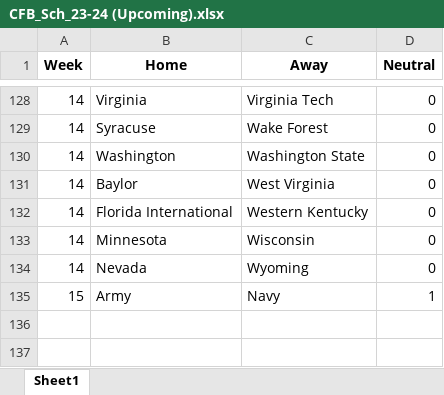
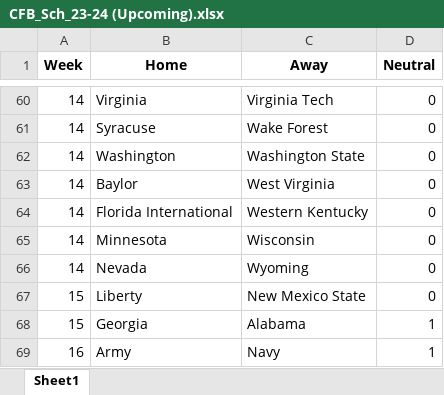
Before and after one commit to beckettsanderson/CFP-Simulator, an Excel workbook: Input Data/Update Elo/CFB_Sch_23-24 (Upcoming).xlsx, sheet Sheet1, drawn as a sheet; only a part is shown, gaps mark what is left out; values as stored, in another font and other column widths than the file's, no borders; addresses are those after the commit; the diff covers the shown part only; the diff names each change by its address in the sheet, - before the commit and + after, or states it on an @@ line.

```diff
--- a/Input Data/Update Elo/CFB_Sch_23-24 (Upcoming).xlsx (sheet Sheet1)
+++ b/Input Data/Update Elo/CFB_Sch_23-24 (Upcoming).xlsx (sheet Sheet1)
+row 67: 15 | Liberty | New Mexico State | 0
+row 68: 15 | Georgia | Alabama | 1
-A69 (Week): 15
+A69 (Week): 16
```
Also changed, not shown: 68 removed rows elsewhere in this sheet, Input Data/Update Elo/CFB_Sch_23-24 (Completed).xlsx, Input Data/Update Elo/Elo By Year.xlsx, 3 other files.
